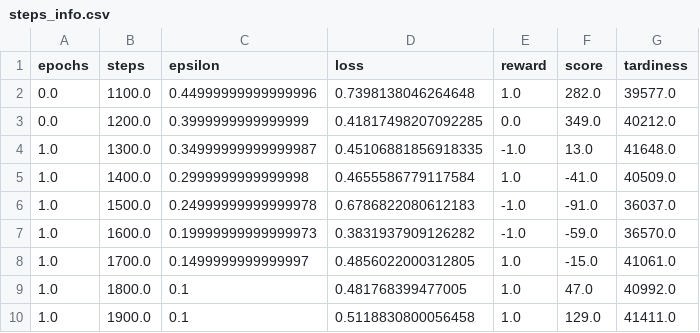
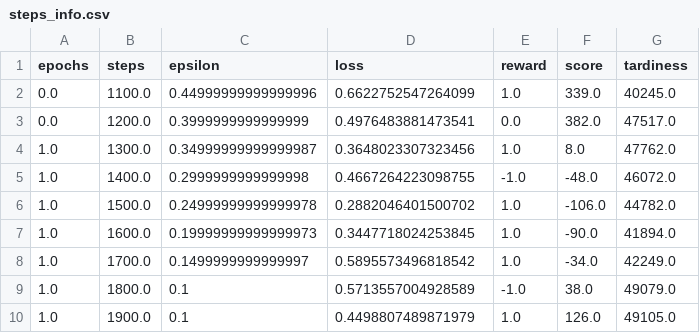
Before and after one commit to HaoGao1996/dfjsp, a CSV file: tmp_result/steps_info.csv, drawn as a sheet; only a part is shown; the diff covers the shown part only.

```diff
--- a/tmp_result/steps_info.csv
+++ b/tmp_result/steps_info.csv
@@ -1,10 +1,10 @@
 epochs,steps,epsilon,loss,reward,score,tardiness
-0.0,1100.0,0.44999999999999996,0.7398138046264648,1.0,282.0,39577.0
-0.0,1200.0,0.3999999999999999,0.41817498207092285,0.0,349.0,40212.0
-1.0,1300.0,0.34999999999999987,0.45106881856918335,-1.0,13.0,41648.0
-1.0,1400.0,0.2999999999999998,0.4655586779117584,1.0,-41.0,40509.0
-1.0,1500.0,0.24999999999999978,0.6786822080612183,-1.0,-91.0,36037.0
-1.0,1600.0,0.19999999999999973,0.3831937909126282,-1.0,-59.0,36570.0
-1.0,1700.0,0.1499999999999997,0.4856022000312805,1.0,-15.0,41061.0
-1.0,1800.0,0.1,0.481768399477005,1.0,47.0,40992.0
-1.0,1900.0,0.1,0.5118830800056458,1.0,129.0,41411.0
+0.0,1100.0,0.44999999999999996,0.6622752547264099,1.0,339.0,40245.0
+0.0,1200.0,0.3999999999999999,0.4976483881473541,0.0,382.0,47517.0
+1.0,1300.0,0.34999999999999987,0.3648023307323456,1.0,8.0,47762.0
+1.0,1400.0,0.2999999999999998,0.4667264223098755,-1.0,-48.0,46072.0
+1.0,1500.0,0.24999999999999978,0.2882046401500702,1.0,-106.0,44782.0
+1.0,1600.0,0.19999999999999973,0.3447718024253845,1.0,-90.0,41894.0
+1.0,1700.0,0.1499999999999997,0.5895573496818542,1.0,-34.0,42249.0
+1.0,1800.0,0.1,0.5713557004928589,-1.0,38.0,49079.0
+1.0,1900.0,0.1,0.4498807489871979,1.0,126.0,49105.0
```
Also changed, not shown: 1 removed row and 25 edited cells elsewhere in this file, 4 other files.
